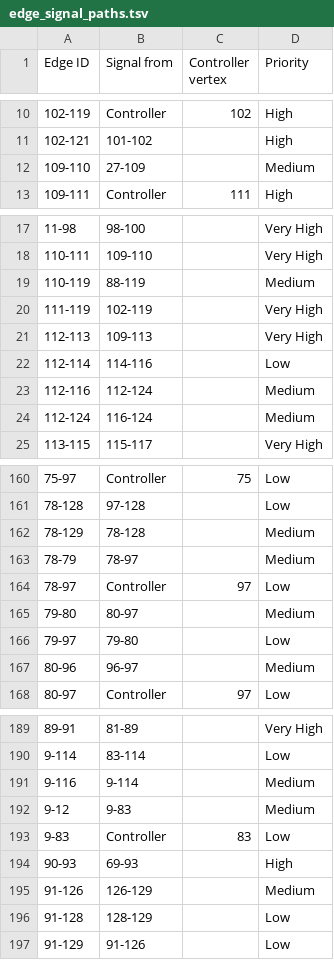
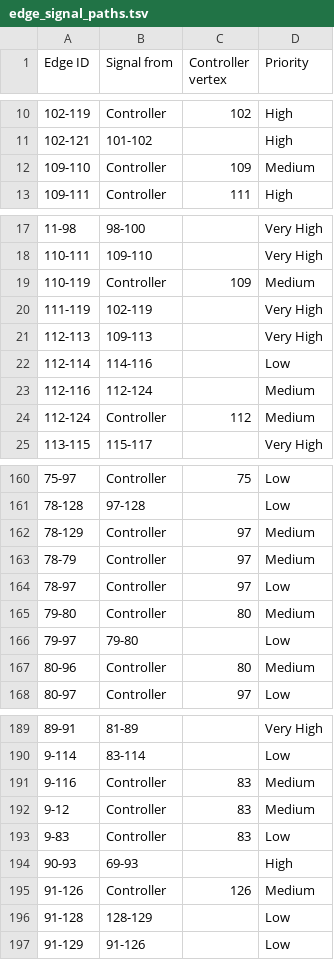
Before and after one commit to titanicsend/LXStudio-TE, a TSV file: resources/vehicle/edge_signal_paths.tsv, drawn as a sheet; only a part is shown, gaps mark what is left out; the diff covers the shown part only.

Commit message:
signal paths: hand-massaged signal path edits

```diff
--- a/resources/vehicle/edge_signal_paths.tsv
+++ b/resources/vehicle/edge_signal_paths.tsv
@@ -11,3 +11,3 @@ Edge ID	Signal from	Controller vertex	Priority
 102-121	101-102		High
-109-110	27-109		Medium
+109-110	Controller	109	Medium
 109-111	Controller	111	High
@@ -18,3 +18,3 @@ Edge ID	Signal from	Controller vertex	Priority
 110-111	109-110		Very High
-110-119	88-119		Medium
+110-119	Controller	109	Medium
 111-119	102-119		Very High
@@ -23,3 +23,3 @@ Edge ID	Signal from	Controller vertex	Priority
 112-116	112-124		Medium
-112-124	116-124		Medium
+112-124	Controller	112	Medium
 113-115	115-117		Very High
@@ -161,8 +161,8 @@ Edge ID	Signal from	Controller vertex	Priority
 78-128	97-128		Low
-78-129	78-128		Medium
-78-79	78-97		Medium
+78-129	Controller	97	Medium
+78-79	Controller	97	Medium
 78-97	Controller	97	Low
-79-80	80-97		Medium
+79-80	Controller	80	Medium
 79-97	79-80		Low
-80-96	96-97		Medium
+80-96	Controller	80	Medium
 80-97	Controller	97	Low
@@ -190,7 +190,7 @@ Edge ID	Signal from	Controller vertex	Priority
 9-114	83-114		Low
-9-116	9-114		Medium
-9-12	9-83		Medium
+9-116	Controller	83	Medium
+9-12	Controller	83	Medium
 9-83	Controller	83	Low
 90-93	69-93		High
-91-126	126-129		Medium
+91-126	Controller	126	Medium
 91-128	128-129		Low
```
Also changed, not shown: 24 edited cells elsewhere in this file.
